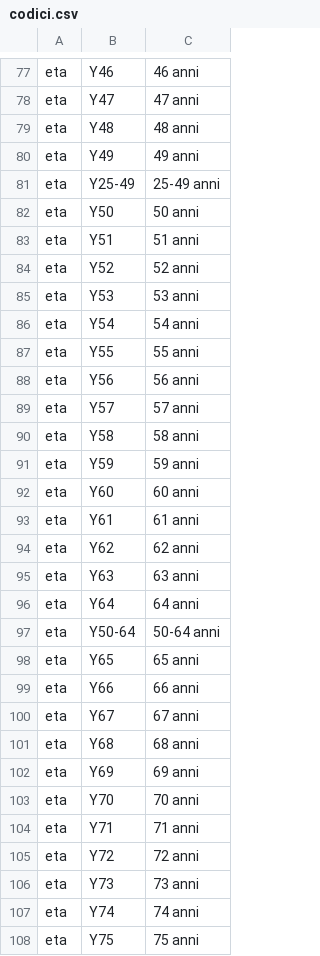
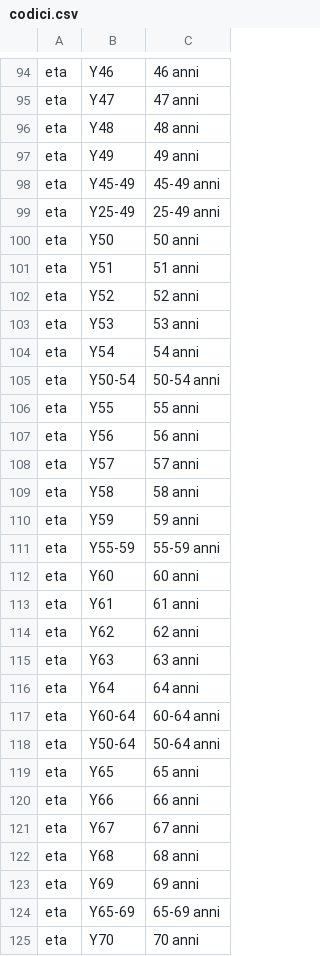
Before and after one commit to Saverio683/datapolis-2026-hackathon, a CSV file: data/processed/codici.csv, drawn as a sheet; only a part is shown, gaps mark what is left out; the shorter side is filled out with more unchanged rows; the diff covers the shown part only; the diff names each change by its address in the sheet, - before the commit and + after, or states it on an @@ line.

```diff
--- a/data/processed/codici.csv
+++ b/data/processed/codici.csv
+row 98: eta | Y45-49 | 45-49 anni
+row 105: eta | Y50-54 | 50-54 anni
+row 111: eta | Y55-59 | 55-59 anni
+row 117: eta | Y60-64 | 60-64 anni
+row 124: eta | Y65-69 | 65-69 anni
```
Also changed, not shown: 23 added rows elsewhere in this file, 2 other files.
